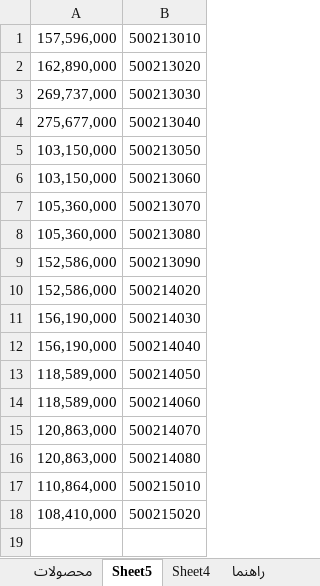
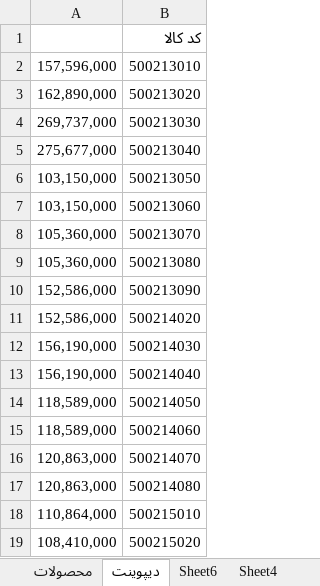
Before and after one commit to jitxpoint-hub/xpoint-catalog, an Excel workbook: data/xpoint-products.xlsx, sheet دیپوینت, drawn as a sheet; values as stored, in another font and other column widths than the file's, no borders; charts and pictures and conditional formats not drawn; the diff names each change by its address in the sheet, - before the commit and + after, or states it on an @@ line.

```diff
--- a/data/xpoint-products.xlsx (sheet دیپوینت)
+++ b/data/xpoint-products.xlsx (sheet دیپوینت)
-sheet tab: Sheet5
+sheet tab: دیپوینت
+sheet tab: Sheet6
+row 1:  | کد کالا
```
Also changed, not shown: sheet محصولات, sheet راهنما, hidden cells, charts or pictures, 1 other file.
